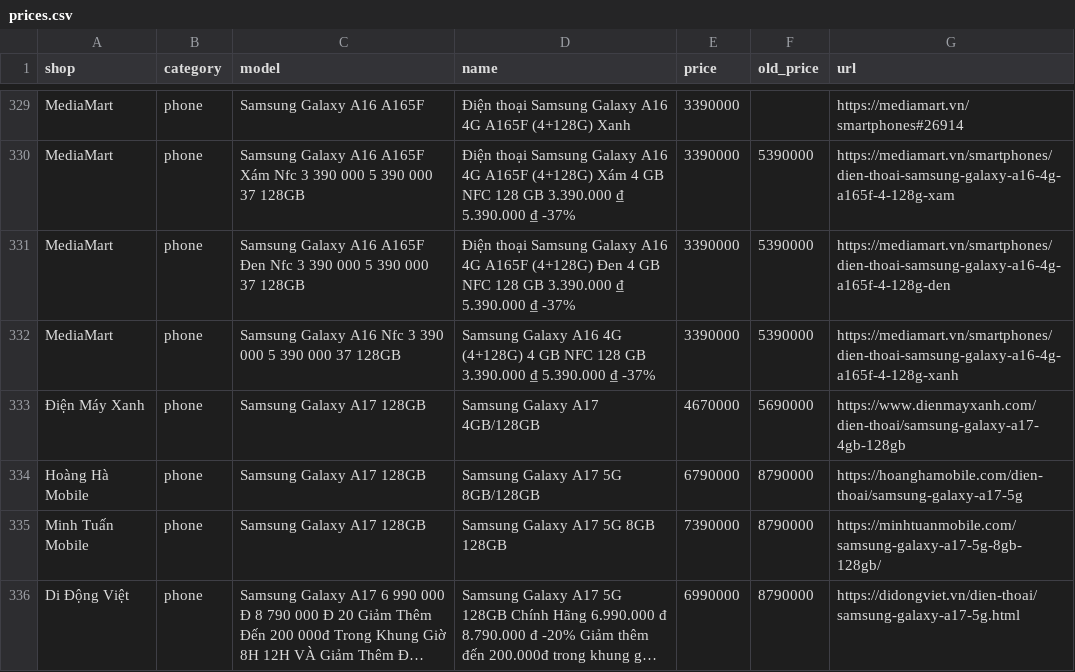
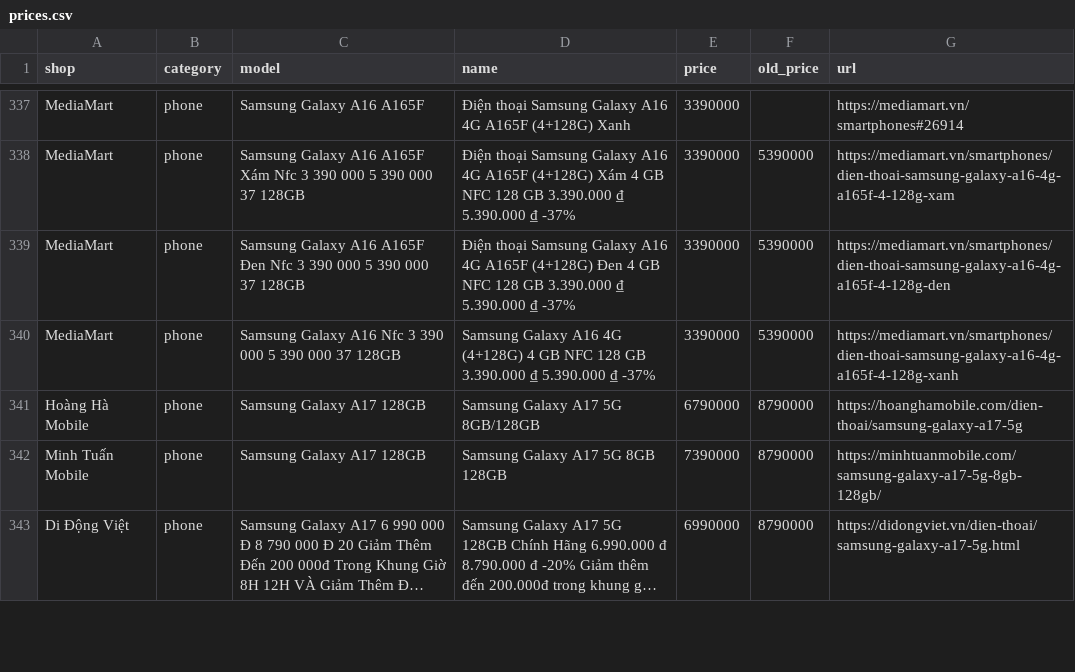
Before and after one commit to tuongphanbase/phone-tablet-price-emailer, a CSV file: docs/prices.csv, drawn as a sheet; only a part is shown, gaps mark what is left out; long unchanged cells end in …; removed rows and columns are numbered as before the commit, all else as after; the diff covers the shown part only; the diff names each change by its address in the sheet, - before the commit and + after, or states it on an @@ line.

```diff
--- a/docs/prices.csv
+++ b/docs/prices.csv
-row 333: Điện Máy Xanh | phone | Samsung Galaxy A17 128GB | Samsung Galaxy A17 4GB/128GB | 4670000 | 5690000 | https://www.dienmayxanh.com/dien-thoai/samsung-galaxy-a17-4gb-128gb
```
Also changed, not shown: 11 added rows, 6 removed rows and 55 edited cells elsewhere in this file, 2 other files.
